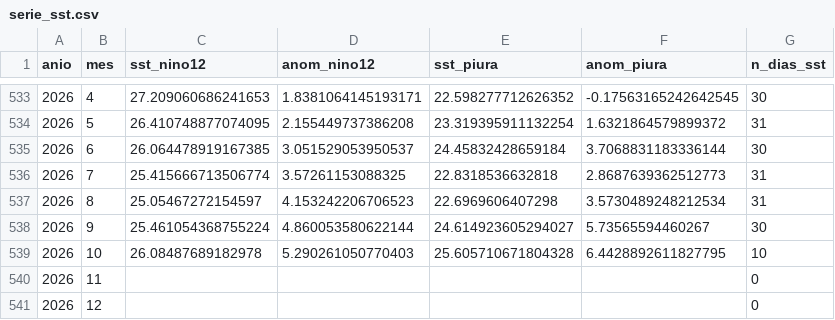
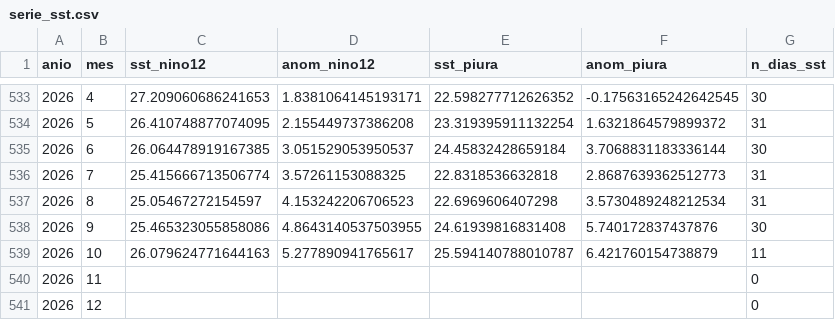
Before and after one commit to Star-dust25/pulso, a CSV file: backend/data/datos/serie_sst.csv, drawn as a sheet; only a part is shown, gaps mark what is left out.

```diff
--- a/backend/data/datos/serie_sst.csv
+++ b/backend/data/datos/serie_sst.csv
@@ -537,4 +537,4 @@ anio,mes,sst_nino12,anom_nino12,sst_piura,anom_piura,n_dias_sst
 2026,8,25.05467272154597,4.153242206706523,22.6969606407298,3.5730489248212534,31
-2026,9,25.461054368755224,4.860053580622144,24.614923605294027,5.73565594460267,30
-2026,10,26.08487689182978,5.290261050770403,25.605710671804328,6.4428892611827795,10
+2026,9,25.465323055858086,4.8643140537503955,24.61939816831408,5.740172837437876,30
+2026,10,26.079624771644163,5.277890941765617,25.594140788010787,6.421760154738879,11
 2026,11,,,,,0
```
Also changed, not shown: backend/data/datos/serie_reservorios.csv, backend/data/datos/serie_sst_diaria.csv, 5 other files.
